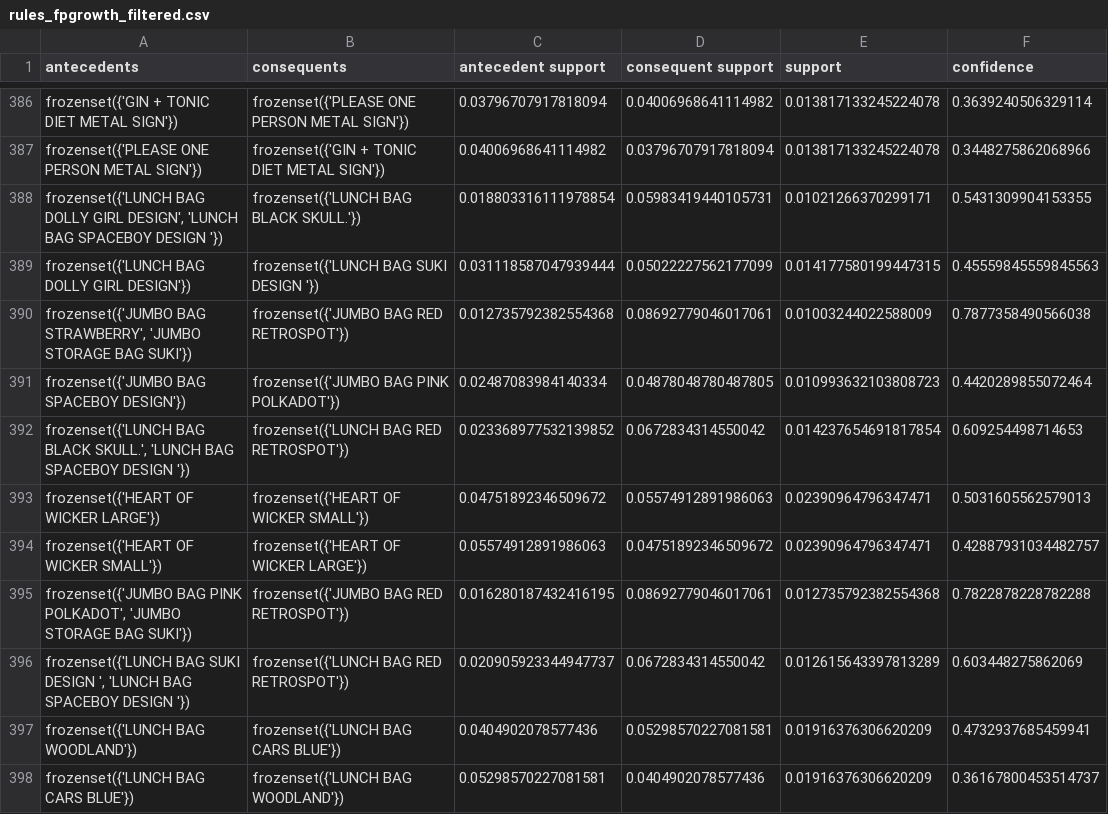
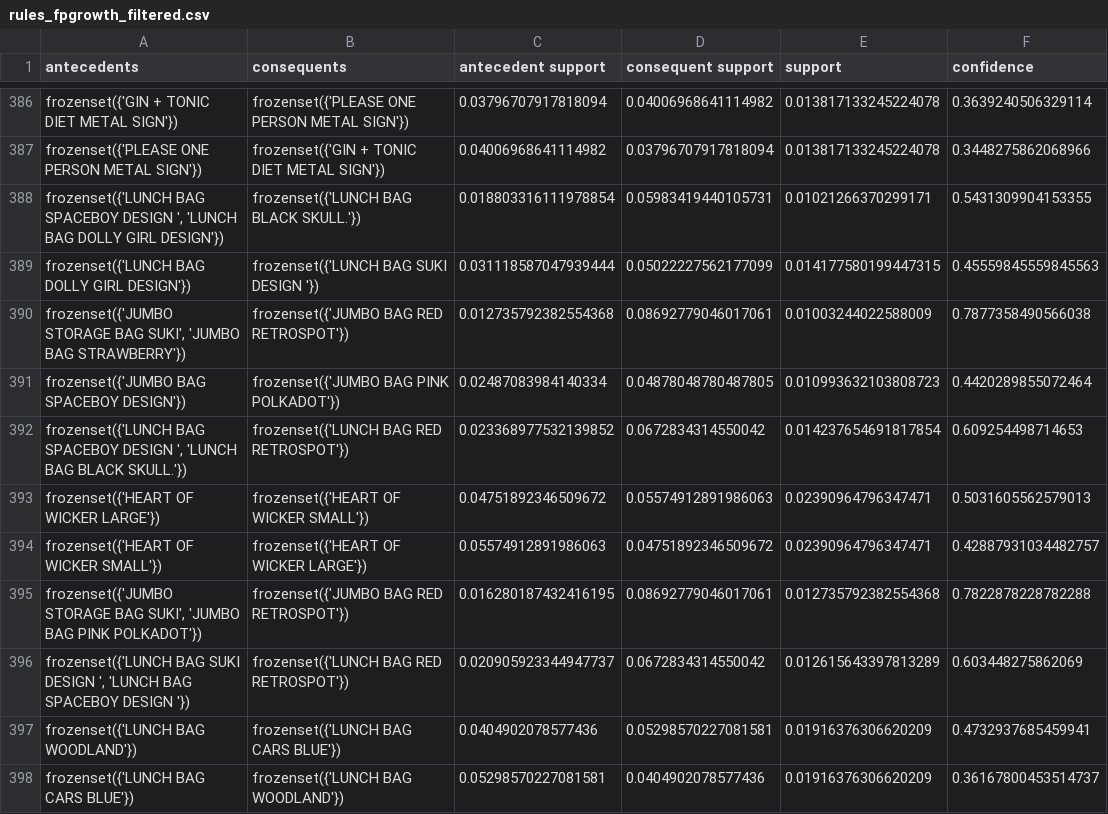
Before and after one commit to NguyenXuanGiang30/MiniProject, a CSV file: data/processed/rules_fpgrowth_filtered.csv, drawn as a sheet; only a part is shown, gaps mark what is left out; the diff covers the shown part only; the diff names each change by its address in the sheet, - before the commit and + after, or states it on an @@ line.

```diff
--- a/data/processed/rules_fpgrowth_filtered.csv
+++ b/data/processed/rules_fpgrowth_filtered.csv
-A388 (antecedents): frozenset({'LUNCH BAG DOLLY GIRL DESIGN', 'LUNCH BAG SPACEBOY DESIGN '})
+A388 (antecedents): frozenset({'LUNCH BAG SPACEBOY DESIGN ', 'LUNCH BAG DOLLY GIRL DESIGN'})
-A390 (antecedents): frozenset({'JUMBO BAG STRAWBERRY', 'JUMBO STORAGE BAG SUKI'})
+A390 (antecedents): frozenset({'JUMBO STORAGE BAG SUKI', 'JUMBO BAG STRAWBERRY'})
-A392 (antecedents): frozenset({'LUNCH BAG BLACK SKULL.', 'LUNCH BAG SPACEBOY DESIGN '})
+A392 (antecedents): frozenset({'LUNCH BAG SPACEBOY DESIGN ', 'LUNCH BAG BLACK SKULL.'})
-A395 (antecedents): frozenset({'JUMBO BAG PINK POLKADOT', 'JUMBO STORAGE BAG SUKI'})
+A395 (antecedents): frozenset({'JUMBO STORAGE BAG SUKI', 'JUMBO BAG PINK POLKADOT'})
```
Also changed, not shown: 79 edited cells elsewhere in this file, data/processed/rules_apriori_filtered.csv, 9 other files.
